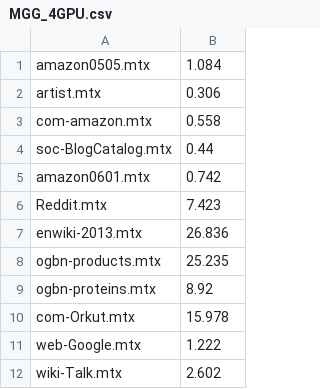
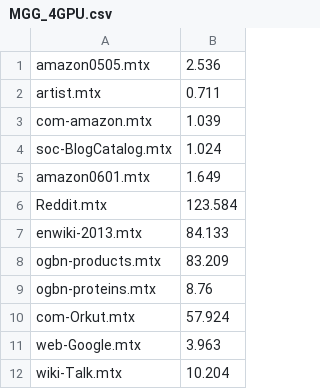
Before and after one commit to YukeWang96/MGG_OSDI23, a CSV file: csvs/MGG_4GPU.csv, drawn as a sheet.

```diff
--- a/csvs/MGG_4GPU.csv
+++ b/csvs/MGG_4GPU.csv
@@ -1,12 +1,12 @@
-amazon0505.mtx,1.084
-artist.mtx,0.306
-com-amazon.mtx,0.558
-soc-BlogCatalog.mtx,0.44
-amazon0601.mtx,0.742
-Reddit.mtx,7.423
-enwiki-2013.mtx,26.836
-ogbn-products.mtx,25.235
-ogbn-proteins.mtx,8.92
-com-Orkut.mtx,15.978
-web-Google.mtx,1.222
-wiki-Talk.mtx,2.602
+amazon0505.mtx,2.536
+artist.mtx,0.711
+com-amazon.mtx,1.039
+soc-BlogCatalog.mtx,1.024
+amazon0601.mtx,1.649
+Reddit.mtx,123.584
+enwiki-2013.mtx,84.133
+ogbn-products.mtx,83.209
+ogbn-proteins.mtx,8.76
+com-Orkut.mtx,57.924
+web-Google.mtx,3.963
+wiki-Talk.mtx,10.204
```
Also changed, not shown: csvs/MGG_5GPU.csv, csvs/MGG_6GPU.csv, 24 other files.
